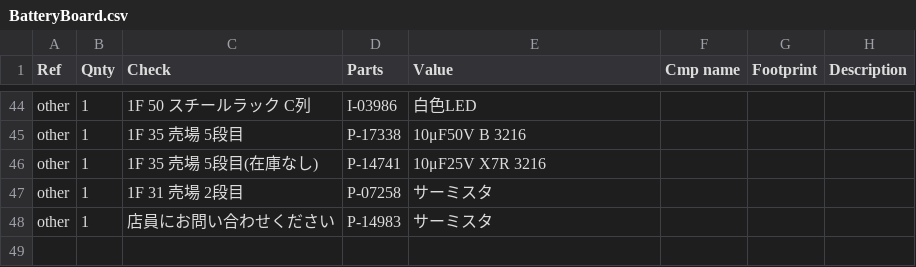
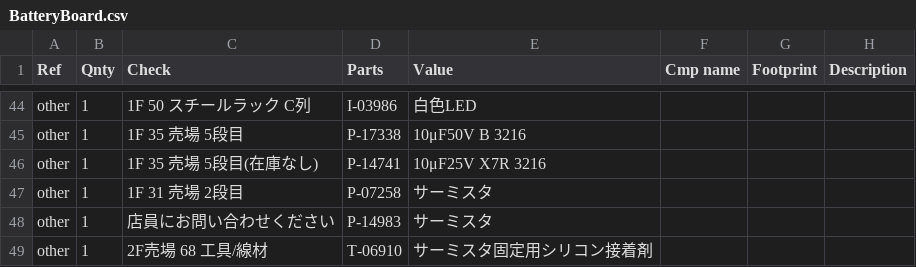
Before and after one commit to takuhoTech/LagopusSystem-2024, a CSV file: Hardware/PCB/BatteryBoard/BatteryBoard.csv, drawn as a sheet; only a part is shown, gaps mark what is left out.

```diff
--- a/Hardware/PCB/BatteryBoard/BatteryBoard.csv
+++ b/Hardware/PCB/BatteryBoard/BatteryBoard.csv
@@ -48 +48,2 @@ other,1,"1F 31 売場 2段目",P-07258,サーミスタ,,,
 other,1,店員にお問い合わせください,P-14983,サーミスタ,,,
+other,1,"2F売場 68　工具/線材",T-06910,サーミスタ固定用シリコン接着剤,,,
```
Also changed, not shown: 55 other files.
